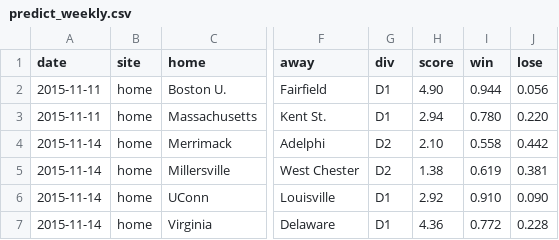
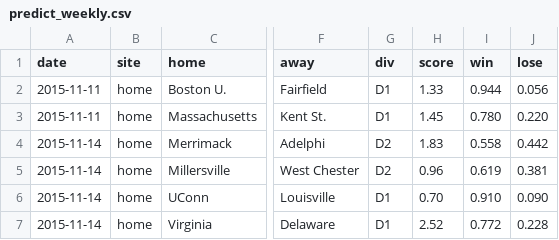
Before and after one commit to octonion/field_hockey, a CSV file: extensions/predict_weekly.csv, drawn as a sheet; only a part is shown, gaps mark what is left out; the diff names each change by its address in the sheet, - before the commit and + after, or states it on an @@ line.

```diff
--- a/extensions/predict_weekly.csv
+++ b/extensions/predict_weekly.csv
-H2 (score): 4.90
+H2 (score): 1.33
-H3 (score): 2.94
+H3 (score): 1.45
-H4 (score): 2.10
+H4 (score): 1.83
-H5 (score): 1.38
+H5 (score): 0.96
-H6 (score): 2.92
+H6 (score): 0.70
-H7 (score): 4.36
+H7 (score): 2.52
```
Also changed, not shown: extensions/predict_daily.csv, 2 other files.
